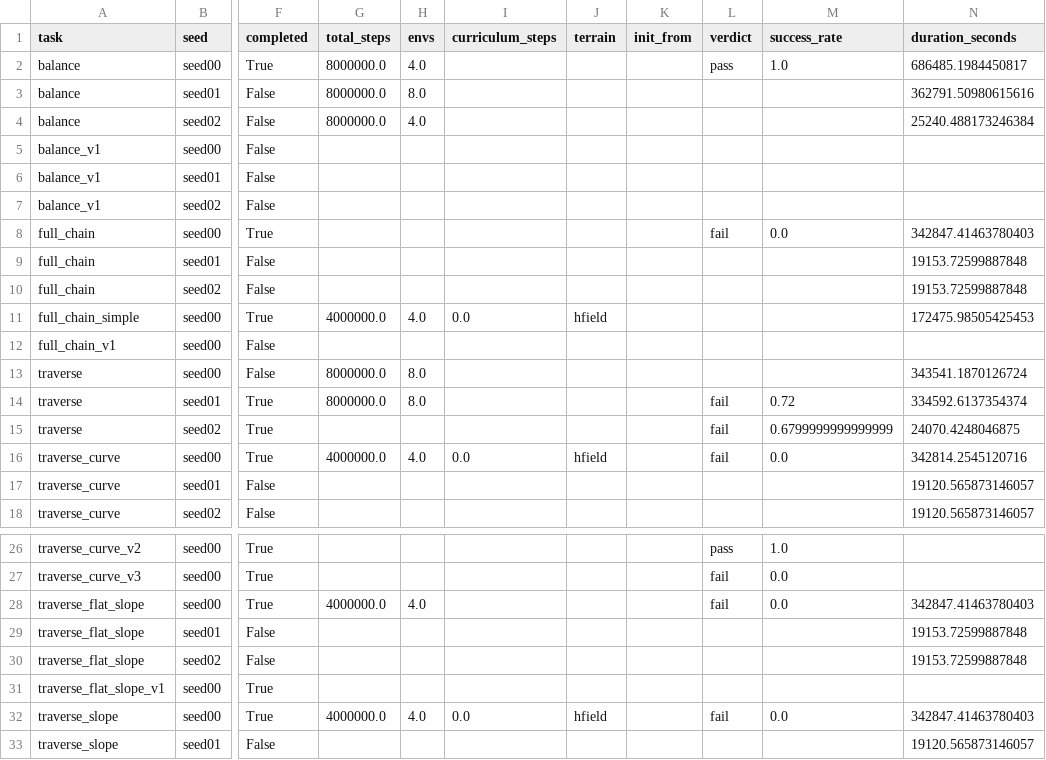
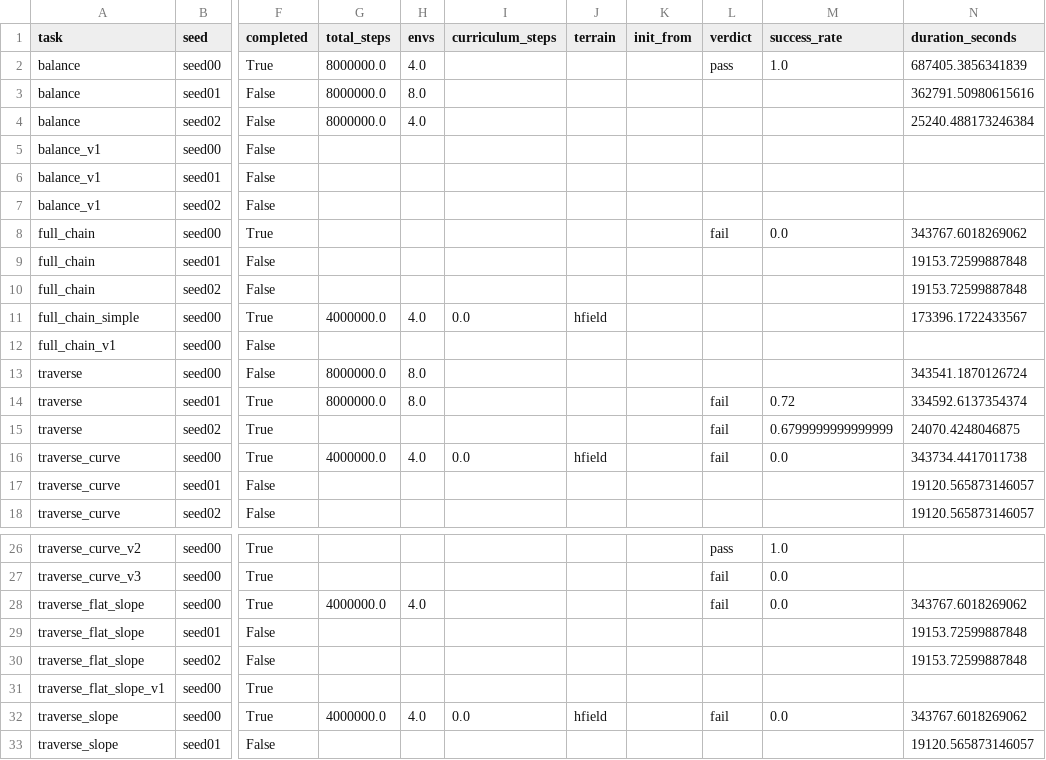
Before and after one commit to Anhao1314/go2_lianghua, a CSV file: data/datasets/runs.csv, drawn as a sheet; only a part is shown, gaps mark what is left out; the diff names each change by its address in the sheet, - before the commit and + after, or states it on an @@ line.

Commit message:
[data] 2026-08-21 16:15:07

```diff
--- a/data/datasets/runs.csv
+++ b/data/datasets/runs.csv
-N2 (duration_seconds): 686485.1984450817
+N2 (duration_seconds): 687405.3856341839
-N8 (duration_seconds): 342847.41463780403
+N8 (duration_seconds): 343767.6018269062
-N11 (duration_seconds): 172475.98505425453
+N11 (duration_seconds): 173396.1722433567
-N16 (duration_seconds): 342814.2545120716
+N16 (duration_seconds): 343734.4417011738
-N28 (duration_seconds): 342847.41463780403
+N28 (duration_seconds): 343767.6018269062
-N32 (duration_seconds): 342847.41463780403
+N32 (duration_seconds): 343767.6018269062
```
Also changed, not shown: data/datasets/labels.csv, 1 other file.
